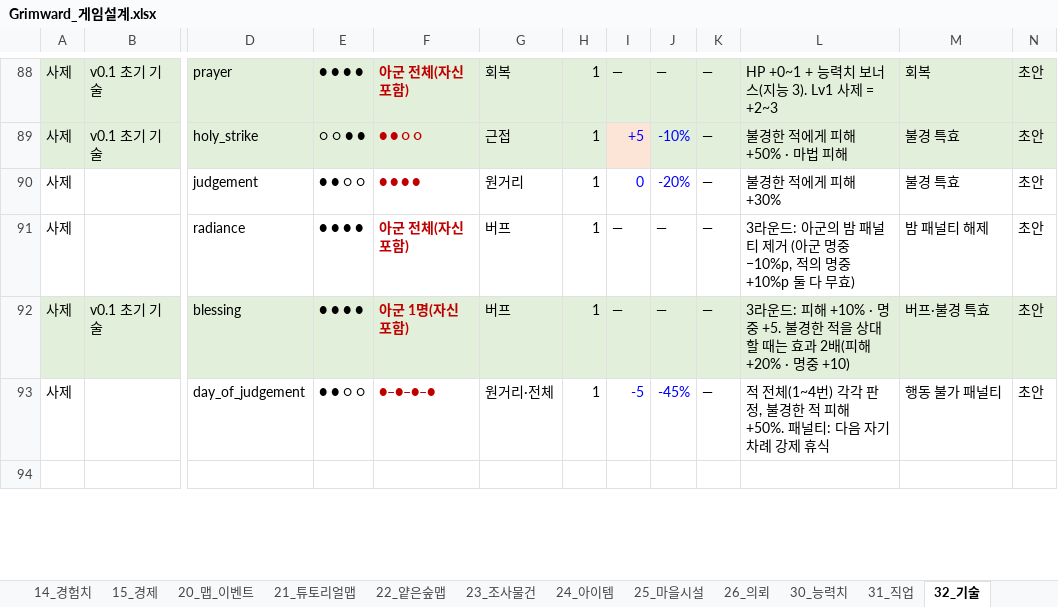
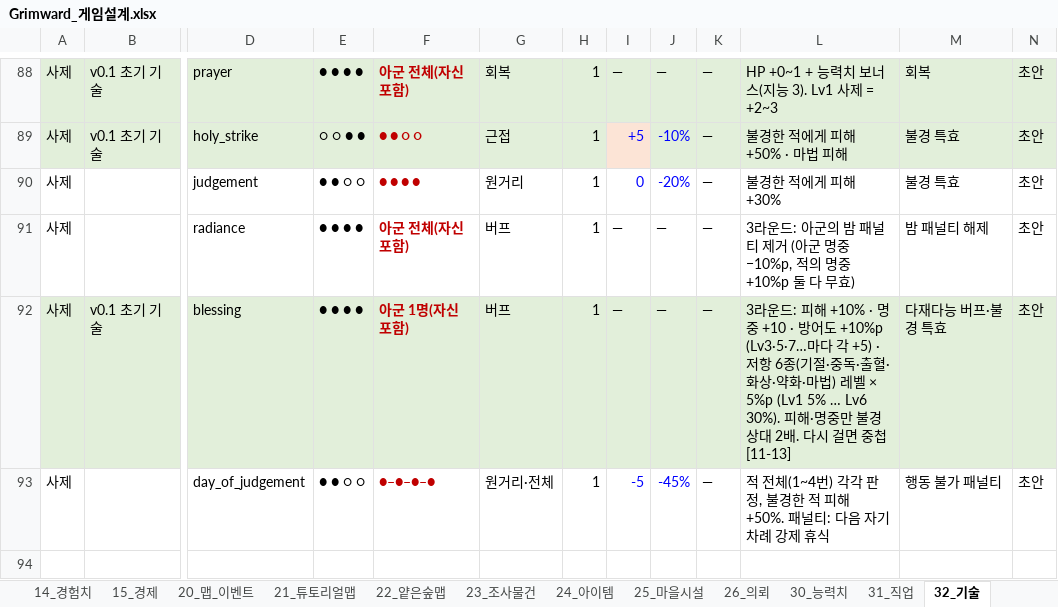
Before and after one commit to chg6115-crypto/Grimward, an Excel workbook: Design/Grimward_게임설계.xlsx, sheet 32_기술, drawn as a sheet; only a part is shown, gaps mark what is left out; values as stored, in another font and other column widths than the file's, no borders; the diff names each change by its address in the sheet, - before the commit and + after, or states it on an @@ line.

```diff
--- a/Design/Grimward_게임설계.xlsx (sheet 32_기술)
+++ b/Design/Grimward_게임설계.xlsx (sheet 32_기술)
-L92: …· 명중 +5. 불경한 적을 상대할 때는 효과 2배(피해 +20% · 명중 +10)
+L92: …· 명중 +10 · 방어도 +10%p (Lv3·5·7…마다 각 +5) · 저항 6종(기절·중독·출혈·화상·약화·마법) 레벨 × 5%p (Lv1 5% … Lv6 30%). 피해·명중만 불경 상대 2배. 다시 걸면 중첩 [11-13]
-M92: 버프·불경 특효
+M92: 다재다능 버프·불경 특효
```
Also changed, not shown: sheet 01_최신결정, sheet 40_몬스터, 43 other files.
